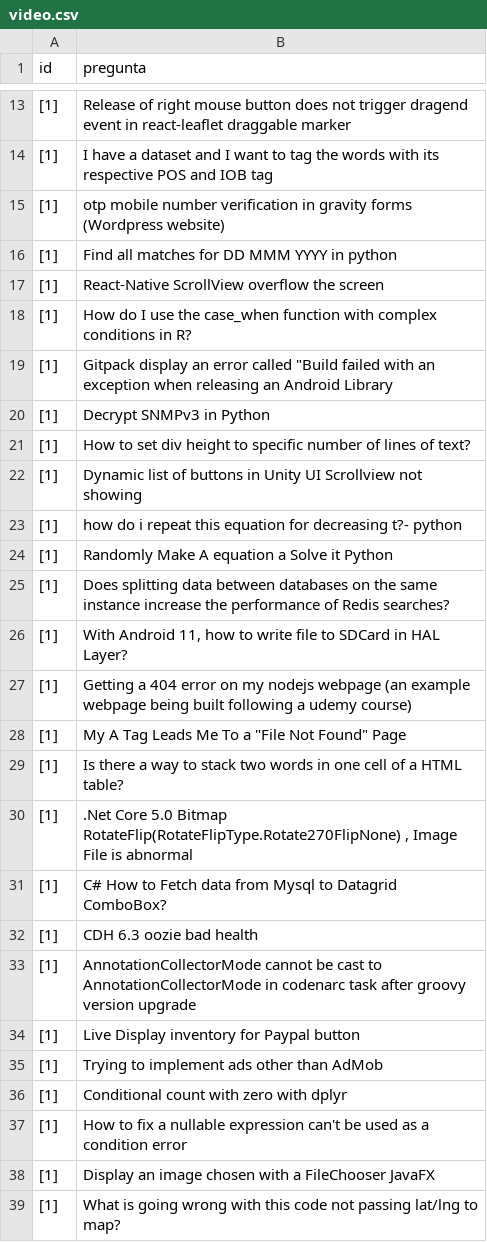
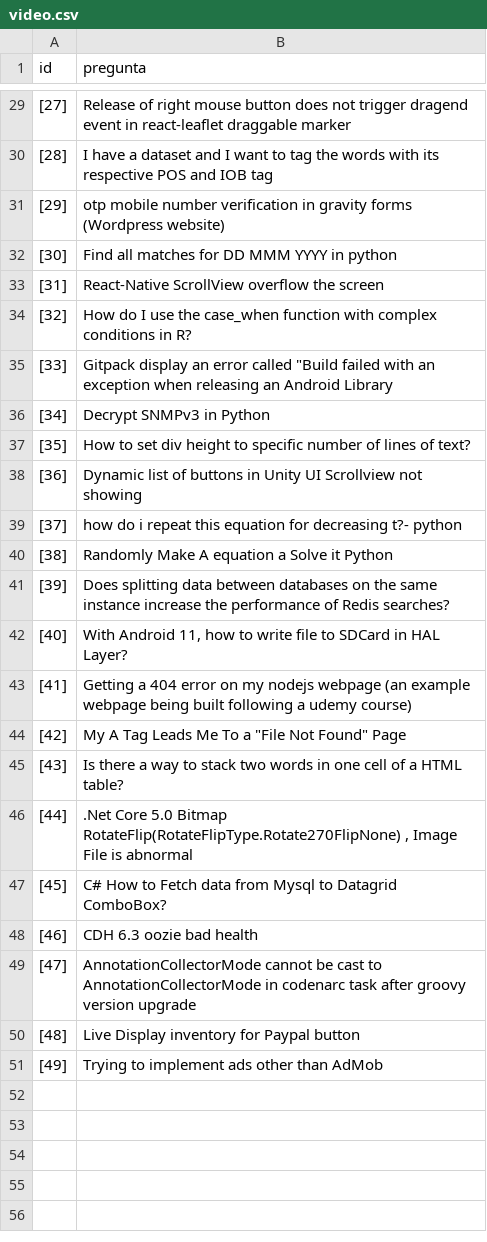
Before and after one commit to AlienKali/web-scraping, a CSV file: video.csv, drawn as a sheet; only a part is shown, gaps mark what is left out; the diff covers the shown part only.

```diff
--- a/video.csv
+++ b/video.csv
@@ -13,27 +29,23 @@ id,pregunta
-[1],Release of right mouse button does not trigger dragend event in react-leaflet draggable marker
-[1],I have a dataset and I want to tag the words with its respective POS and IOB tag
-[1],otp mobile number verification in gravity forms (Wordpress website)
-[1],Find all matches for DD MMM YYYY in python
-[1],React-Native ScrollView overflow the screen
-[1],How do I use the case_when function with complex conditions in R?
-[1],"Gitpack display an error called ""Build failed with an exception when releasing an Android Library"
-[1],Decrypt SNMPv3 in Python
-[1],How to set div height to specific number of lines of text?
-[1],Dynamic list of buttons in Unity UI Scrollview not showing
-[1],how do i repeat this equation for decreasing t?- python
-[1],Randomly Make A equation a Solve it Python
-[1],Does splitting data between databases on the same instance increase the performance of Redis searches?
-[1],"With Android 11, how to write file to SDCard in HAL Layer?"
-[1],Getting a 404 error on my nodejs webpage (an example webpage being built following a udemy course)
-[1],"My A Tag Leads Me To a ""File Not Found"" Page"
-[1],Is there a way to stack two words in one cell of a HTML table?
-[1],".Net Core 5.0 Bitmap RotateFlip(RotateFlipType.Rotate270FlipNone) , Image File is abnormal"
-[1],C# How to Fetch data from Mysql to Datagrid ComboBox?
-[1],CDH 6.3 oozie bad health
-[1],AnnotationCollectorMode cannot be cast to AnnotationCollectorMode in codenarc task after groovy version upgrade
-[1],Live Display inventory for Paypal button
-[1],Trying to implement ads other than AdMob
-[1],Conditional count with zero with dplyr
-[1],How to fix a nullable expression can't be used as a condition error
-[1],Display an image chosen with a FileChooser JavaFX
-[1],What is going wrong with this code not passing lat/lng to map?
+[27],Release of right mouse button does not trigger dragend event in react-leaflet draggable marker
+[28],I have a dataset and I want to tag the words with its respective POS and IOB tag
+[29],otp mobile number verification in gravity forms (Wordpress website)
+[30],Find all matches for DD MMM YYYY in python
+[31],React-Native ScrollView overflow the screen
+[32],How do I use the case_when function with complex conditions in R?
+[33],"Gitpack display an error called ""Build failed with an exception when releasing an Android Library"
+[34],Decrypt SNMPv3 in Python
+[35],How to set div height to specific number of lines of text?
+[36],Dynamic list of buttons in Unity UI Scrollview not showing
+[37],how do i repeat this equation for decreasing t?- python
+[38],Randomly Make A equation a Solve it Python
+[39],Does splitting data between databases on the same instance increase the performance of Redis searches?
+[40],"With Android 11, how to write file to SDCard in HAL Layer?"
+[41],Getting a 404 error on my nodejs webpage (an example webpage being built following a udemy course)
+[42],"My A Tag Leads Me To a ""File Not Found"" Page"
+[43],Is there a way to stack two words in one cell of a HTML table?
+[44],".Net Core 5.0 Bitmap RotateFlip(RotateFlipType.Rotate270FlipNone) , Image File is abnormal"
+[45],C# How to Fetch data from Mysql to Datagrid ComboBox?
+[46],CDH 6.3 oozie bad health
+[47],AnnotationCollectorMode cannot be cast to AnnotationCollectorMode in codenarc task after groovy version upgrade
+[48],Live Display inventory for Paypal button
+[49],Trying to implement ads other than AdMob
```
Also changed, not shown: 16 added rows, 12 removed rows and 11 edited cells elsewhere in this file, 2 other files.
